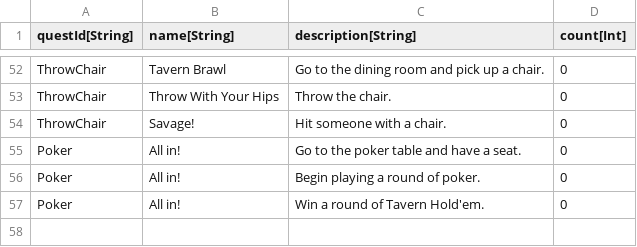
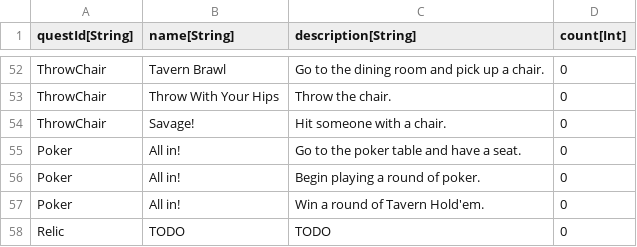
Before and after one commit to standardcombo/LootMMO, a CSV file: Framework/Data/DataTables/QuestObjectives.csv, drawn as a sheet; only a part is shown, gaps mark what is left out; the diff names each change by its address in the sheet, - before the commit and + after, or states it on an @@ line.

```diff
--- a/Framework/Data/DataTables/QuestObjectives.csv
+++ b/Framework/Data/DataTables/QuestObjectives.csv
+row 58: Relic | TODO | TODO | 0
```
Also changed, not shown: Framework/Data/DataTables/QuestMetadata.csv, 4 other files.
